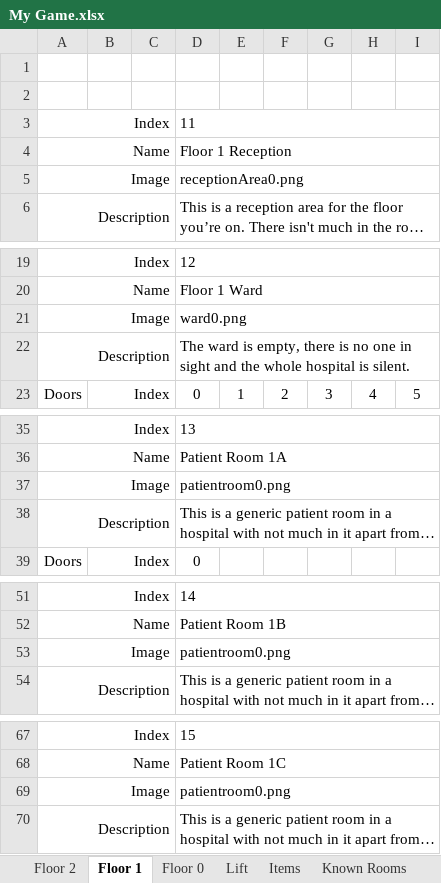
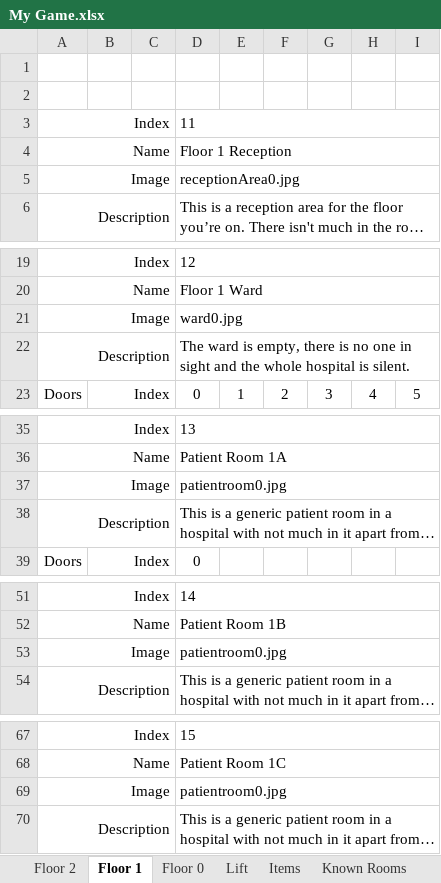
Before and after one commit to tobysmith568-university/AINT-151_Web_Game_Technologies, an Excel workbook: My Game.xlsx, sheet Floor 1, drawn as a sheet; only a part is shown, gaps mark what is left out; long unchanged cells end in …; values as stored, in another font and other column widths than the file's, no borders; the diff covers the shown part only; the diff names each change by its address in the sheet, - before the commit and + after, or states it on an @@ line.

```diff
--- a/My Game.xlsx (sheet Floor 1)
+++ b/My Game.xlsx (sheet Floor 1)
-D5: receptionArea0.png
+D5: receptionArea0.jpg
-D21: ward0.png
+D21: ward0.jpg
-D37: patientroom0.png
+D37: patientroom0.jpg
-D53: patientroom0.png
+D53: patientroom0.jpg
-D69: patientroom0.png
+D69: patientroom0.jpg
```
Also changed, not shown: 6 edited cells elsewhere in this sheet, sheet Floor 0, sheet Floor 2, sheet Lift.
